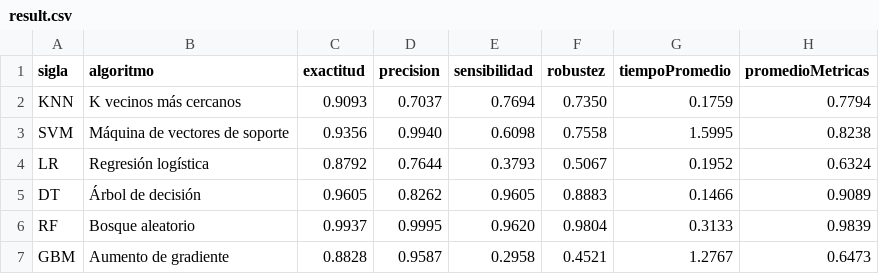
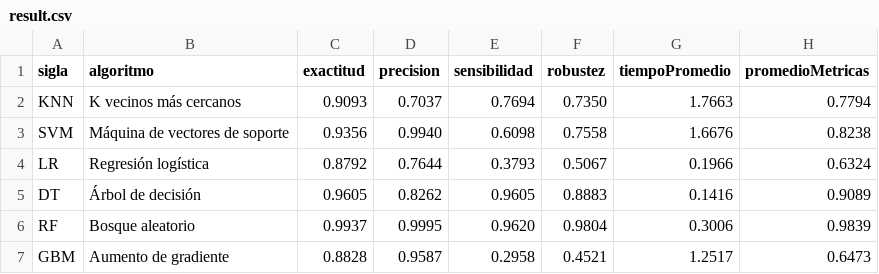
Before and after one commit to RonaldoNolasco/personal-thesis-development, a CSV file: 4-modelling/3-output/summary/result.csv, drawn as a sheet.

```diff
--- a/4-modelling/3-output/summary/result.csv
+++ b/4-modelling/3-output/summary/result.csv
@@ -1,7 +1,7 @@
 sigla,algoritmo,exactitud,precision,sensibilidad,robustez,tiempoPromedio,promedioMetricas
-KNN,K vecinos más cercanos,0.9093,0.7037,0.7694,0.7350,0.1759,0.7794
-SVM,Máquina de vectores de soporte,0.9356,0.9940,0.6098,0.7558,1.5995,0.8238
-LR,Regresión logística,0.8792,0.7644,0.3793,0.5067,0.1952,0.6324
-DT,Árbol de decisión,0.9605,0.8262,0.9605,0.8883,0.1466,0.9089
-RF,Bosque aleatorio,0.9937,0.9995,0.9620,0.9804,0.3133,0.9839
-GBM,Aumento de gradiente,0.8828,0.9587,0.2958,0.4521,1.2767,0.6473
+KNN,K vecinos más cercanos,0.9093,0.7037,0.7694,0.7350,1.7663,0.7794
+SVM,Máquina de vectores de soporte,0.9356,0.9940,0.6098,0.7558,1.6676,0.8238
+LR,Regresión logística,0.8792,0.7644,0.3793,0.5067,0.1966,0.6324
+DT,Árbol de decisión,0.9605,0.8262,0.9605,0.8883,0.1416,0.9089
+RF,Bosque aleatorio,0.9937,0.9995,0.9620,0.9804,0.3006,0.9839
+GBM,Aumento de gradiente,0.8828,0.9587,0.2958,0.4521,1.2517,0.6473
```
Also changed, not shown: 4-modelling/3-output/summary/result_transposed.csv, 5-evaluation/1-input/algorithms/result.csv, 14 other files.
